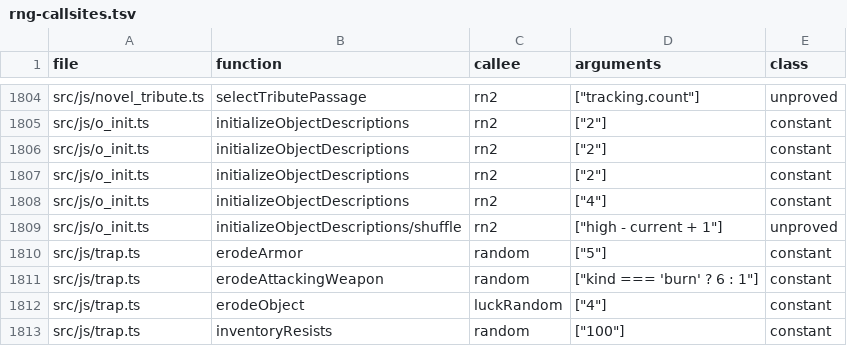
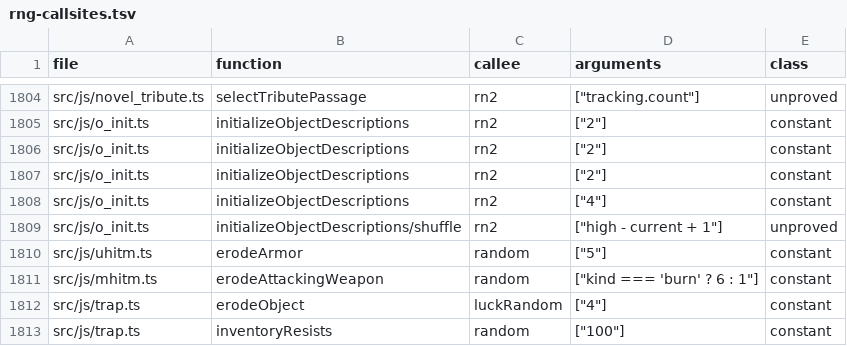
Before and after one commit to daoa0601/teleport-contest, a TSV file: docs/ledger/rng-callsites.tsv, drawn as a sheet; only a part is shown, gaps mark what is left out.

```diff
--- a/docs/ledger/rng-callsites.tsv
+++ b/docs/ledger/rng-callsites.tsv
@@ -1809,4 +1809,4 @@ src/js/o_init.ts	initializeObjectDescriptions	rn2	"[""4""]"	constant
 src/js/o_init.ts	initializeObjectDescriptions/shuffle	rn2	"[""high - current + 1""]"	unproved
-src/js/trap.ts	erodeArmor	random	"[""5""]"	constant
-src/js/trap.ts	erodeAttackingWeapon	random	"[""kind === 'burn' ? 6 : 1""]"	constant
+src/js/uhitm.ts	erodeArmor	random	"[""5""]"	constant
+src/js/mhitm.ts	erodeAttackingWeapon	random	"[""kind === 'burn' ? 6 : 1""]"	constant
 src/js/trap.ts	erodeObject	luckRandom	"[""4""]"	constant
```
Also changed, not shown: docs/ledger/module-owners.tsv, verification/callsites/review.tsv, 24 other files.
